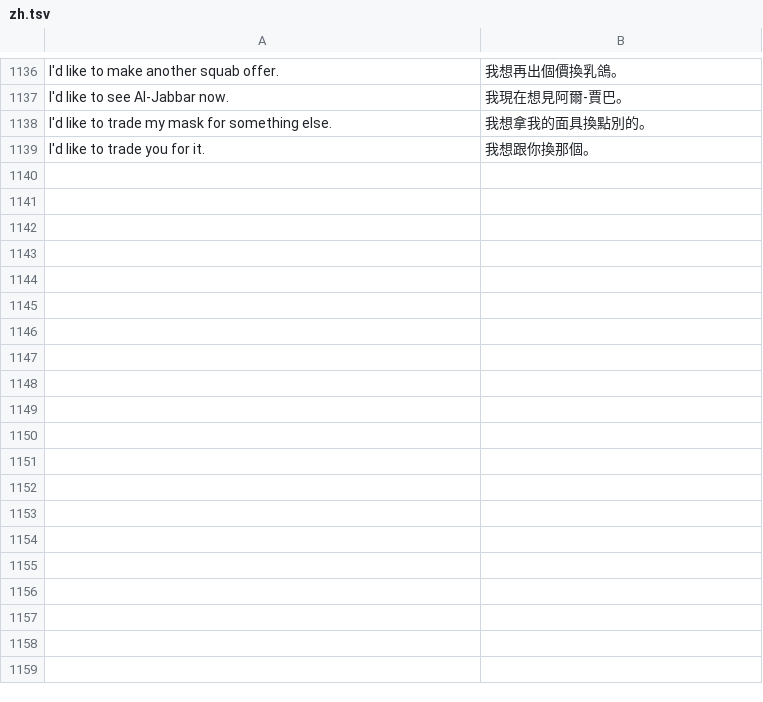
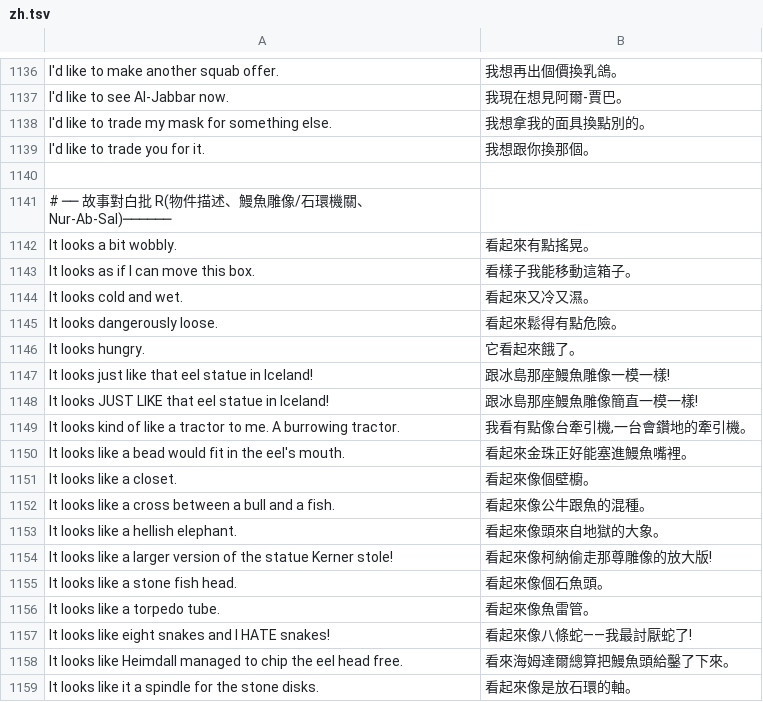
Before and after one commit to wicanr2/indiana-jones-and-the-fate-of-atlantis-cht, a TSV file: translations/zh.tsv, drawn as a sheet; only a part is shown, gaps mark what is left out; the diff covers the shown part only.

```diff
--- a/translations/zh.tsv
+++ b/translations/zh.tsv
@@ -1139 +1139,21 @@ I'd like to trade my mask for something else.	我想拿我的面具換點別的
 I'd like to trade you for it.	我想跟你換那個。
+
+# ── 故事對白批 R(物件描述、鰻魚雕像/石環機關、Nur-Ab-Sal)──────
+It looks a bit wobbly.	看起來有點搖晃。
+It looks as if I can move this box.	看樣子我能移動這箱子。
+It looks cold and wet.	看起來又冷又濕。
+It looks dangerously loose.	看起來鬆得有點危險。
+It looks hungry.	它看起來餓了。
+It looks just like that eel statue in Iceland!	跟冰島那座鰻魚雕像一模一樣!
+It looks JUST LIKE that eel statue in Iceland!	跟冰島那座鰻魚雕像簡直一模一樣!
+It looks kind of like a tractor to me. A burrowing tractor.	我看有點像台牽引機,一台會鑽地的牽引機。
+It looks like a bead would fit in the eel's mouth.	看起來金珠正好能塞進鰻魚嘴裡。
+It looks like a closet.	看起來像個壁櫥。
+It looks like a cross between a bull and a fish.	看起來像公牛跟魚的混種。
+It looks like a hellish elephant.	看起來像頭來自地獄的大象。
+It looks like a larger version of the statue Kerner stole!	看起來像柯納偷走那尊雕像的放大版!
+It looks like a stone fish head.	看起來像個石魚頭。
+It looks like a torpedo tube.	看起來像魚雷管。
+It looks like eight snakes and I HATE snakes!	看起來像八條蛇——我最討厭蛇了!
+It looks like Heimdall managed to chip the eel head free.	看來海姆達爾總算把鰻魚頭給鑿了下來。
+It looks like it a spindle for the stone disks.	看起來像是放石環的軸。
```
Also changed, not shown: 14 added rows elsewhere in this file.
